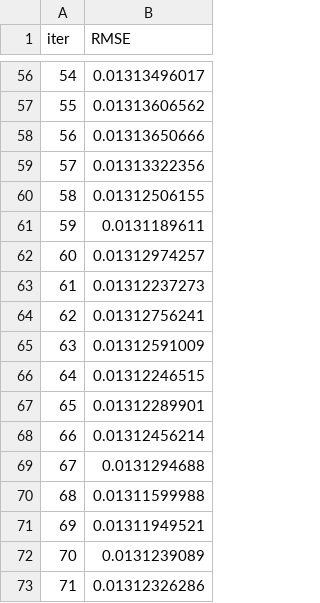
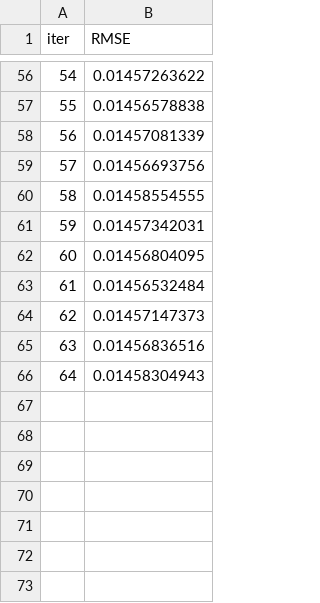
Before and after one commit to BishalGhosh18/Portfolio_Optimizer_Terminal, a TSV file: catboost_info/test_error.tsv, drawn as a sheet; only a part is shown, gaps mark what is left out; the diff covers the shown part only.

```diff
--- a/catboost_info/test_error.tsv
+++ b/catboost_info/test_error.tsv
@@ -56,18 +56,11 @@ iter	RMSE
-54	0.01313496017
-55	0.01313606562
-56	0.01313650666
-57	0.01313322356
-58	0.01312506155
-59	0.0131189611
-60	0.01312974257
-61	0.01312237273
-62	0.01312756241
-63	0.01312591009
-64	0.01312246515
-65	0.01312289901
-66	0.01312456214
-67	0.0131294688
-68	0.01311599988
-69	0.01311949521
-70	0.0131239089
-71	0.01312326286
+54	0.01457263622
+55	0.01456578838
+56	0.01457081339
+57	0.01456693756
+58	0.01458554555
+59	0.01457342031
+60	0.01456804095
+61	0.01456532484
+62	0.01457147373
+63	0.01456836516
+64	0.01458304943
```
Also changed, not shown: 54 edited cells elsewhere in this file, catboost_info/learn_error.tsv, catboost_info/time_left.tsv, 7 other files.
